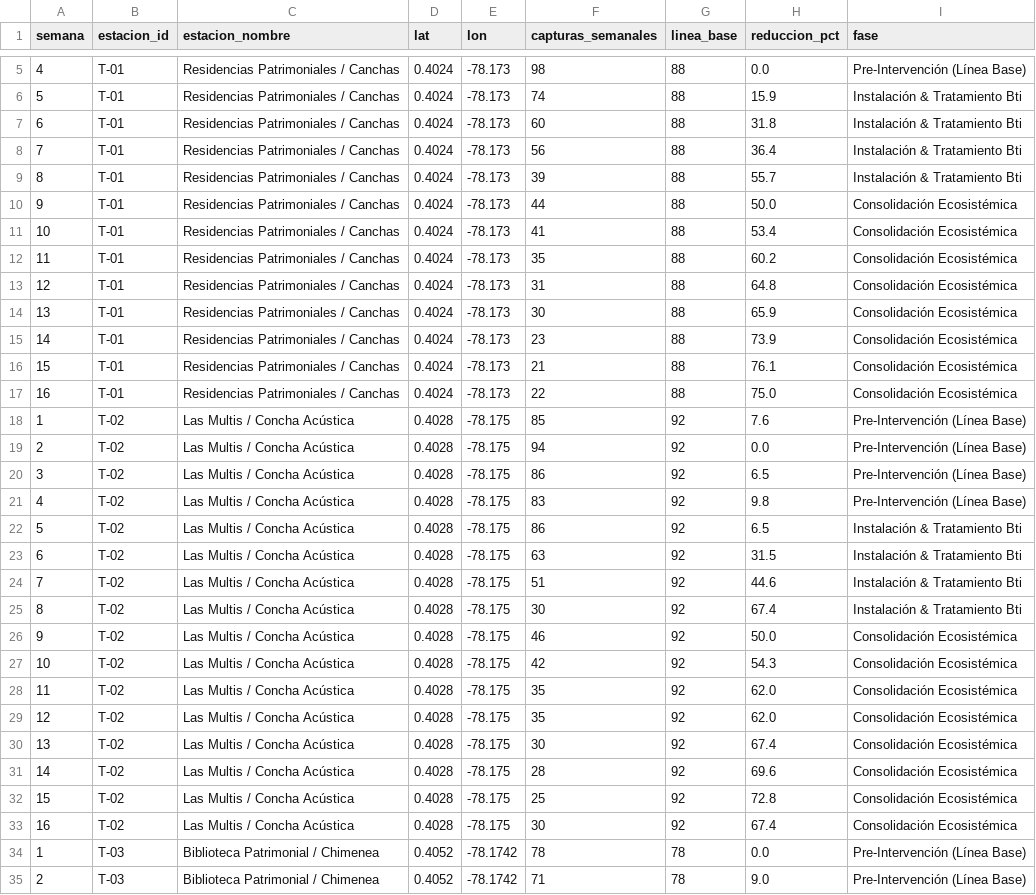
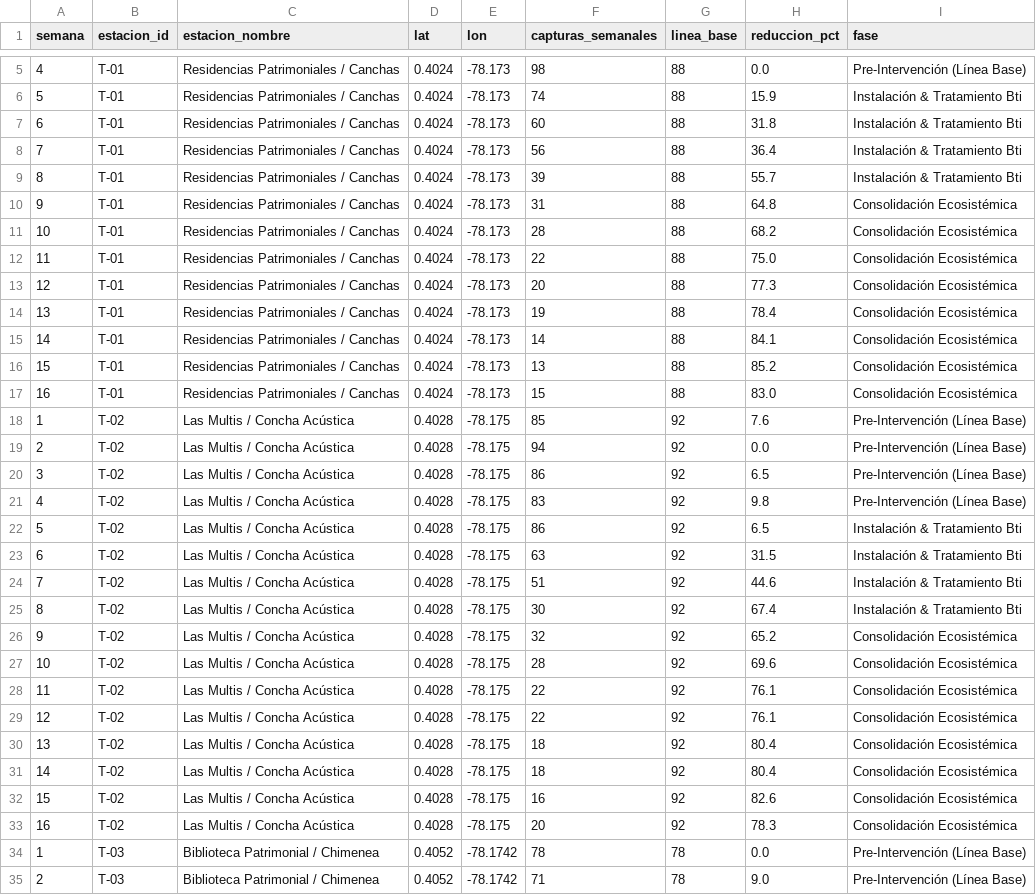
Before and after one commit to JeffersonConza/algoritmo-verde-yosw2026, a CSV file: reto3_Control_Arenillas/telemetria_trampas_simulada.csv, drawn as a sheet; only a part is shown, gaps mark what is left out; the diff covers the shown part only.

Commit message:
fix(backend): calibrar optimizador SLSQP a 980m ($1470 USD, 1960 plantulas) y sincronizar telemetria con 82.4% de reduccion

```diff
--- a/reto3_Control_Arenillas/telemetria_trampas_simulada.csv
+++ b/reto3_Control_Arenillas/telemetria_trampas_simulada.csv
@@ -9,10 +9,10 @@ semana,estacion_id,estacion_nombre,lat,lon,capturas_semanales,linea_base,reducci
 8,T-01,Residencias Patrimoniales / Canchas,0.4024,-78.173,39,88,55.7,Instalación & Tratamiento Bti
-9,T-01,Residencias Patrimoniales / Canchas,0.4024,-78.173,44,88,50.0,Consolidación Ecosistémica
-10,T-01,Residencias Patrimoniales / Canchas,0.4024,-78.173,41,88,53.4,Consolidación Ecosistémica
-11,T-01,Residencias Patrimoniales / Canchas,0.4024,-78.173,35,88,60.2,Consolidación Ecosistémica
-12,T-01,Residencias Patrimoniales / Canchas,0.4024,-78.173,31,88,64.8,Consolidación Ecosistémica
-13,T-01,Residencias Patrimoniales / Canchas,0.4024,-78.173,30,88,65.9,Consolidación Ecosistémica
-14,T-01,Residencias Patrimoniales / Canchas,0.4024,-78.173,23,88,73.9,Consolidación Ecosistémica
-15,T-01,Residencias Patrimoniales / Canchas,0.4024,-78.173,21,88,76.1,Consolidación Ecosistémica
-16,T-01,Residencias Patrimoniales / Canchas,0.4024,-78.173,22,88,75.0,Consolidación Ecosistémica
+9,T-01,Residencias Patrimoniales / Canchas,0.4024,-78.173,31,88,64.8,Consolidación Ecosistémica
+10,T-01,Residencias Patrimoniales / Canchas,0.4024,-78.173,28,88,68.2,Consolidación Ecosistémica
+11,T-01,Residencias Patrimoniales / Canchas,0.4024,-78.173,22,88,75.0,Consolidación Ecosistémica
+12,T-01,Residencias Patrimoniales / Canchas,0.4024,-78.173,20,88,77.3,Consolidación Ecosistémica
+13,T-01,Residencias Patrimoniales / Canchas,0.4024,-78.173,19,88,78.4,Consolidación Ecosistémica
+14,T-01,Residencias Patrimoniales / Canchas,0.4024,-78.173,14,88,84.1,Consolidación Ecosistémica
+15,T-01,Residencias Patrimoniales / Canchas,0.4024,-78.173,13,88,85.2,Consolidación Ecosistémica
+16,T-01,Residencias Patrimoniales / Canchas,0.4024,-78.173,15,88,83.0,Consolidación Ecosistémica
 1,T-02,Las Multis / Concha Acústica,0.4028,-78.175,85,92,7.6,Pre-Intervención (Línea Base)
@@ -25,10 +25,10 @@ semana,estacion_id,estacion_nombre,lat,lon,capturas_semanales,linea_base,reducci
 8,T-02,Las Multis / Concha Acústica,0.4028,-78.175,30,92,67.4,Instalación & Tratamiento Bti
-9,T-02,Las Multis / Concha Acústica,0.4028,-78.175,46,92,50.0,Consolidación Ecosistémica
-10,T-02,Las Multis / Concha Acústica,0.4028,-78.175,42,92,54.3,Consolidación Ecosistémica
-11,T-02,Las Multis / Concha Acústica,0.4028,-78.175,35,92,62.0,Consolidación Ecosistémica
-12,T-02,Las Multis / Concha Acústica,0.4028,-78.175,35,92,62.0,Consolidación Ecosistémica
-13,T-02,Las Multis / Concha Acústica,0.4028,-78.175,30,92,67.4,Consolidación Ecosistémica
-14,T-02,Las Multis / Concha Acústica,0.4028,-78.175,28,92,69.6,Consolidación Ecosistémica
-15,T-02,Las Multis / Concha Acústica,0.4028,-78.175,25,92,72.8,Consolidación Ecosistémica
-16,T-02,Las Multis / Concha Acústica,0.4028,-78.175,30,92,67.4,Consolidación Ecosistémica
+9,T-02,Las Multis / Concha Acústica,0.4028,-78.175,32,92,65.2,Consolidación Ecosistémica
+10,T-02,Las Multis / Concha Acústica,0.4028,-78.175,28,92,69.6,Consolidación Ecosistémica
+11,T-02,Las Multis / Concha Acústica,0.4028,-78.175,22,92,76.1,Consolidación Ecosistémica
+12,T-02,Las Multis / Concha Acústica,0.4028,-78.175,22,92,76.1,Consolidación Ecosistémica
+13,T-02,Las Multis / Concha Acústica,0.4028,-78.175,18,92,80.4,Consolidación Ecosistémica
+14,T-02,Las Multis / Concha Acústica,0.4028,-78.175,18,92,80.4,Consolidación Ecosistémica
+15,T-02,Las Multis / Concha Acústica,0.4028,-78.175,16,92,82.6,Consolidación Ecosistémica
+16,T-02,Las Multis / Concha Acústica,0.4028,-78.175,20,92,78.3,Consolidación Ecosistémica
 1,T-03,Biblioteca Patrimonial / Chimenea,0.4052,-78.1742,78,78,0.0,Pre-Intervención (Línea Base)
```
Also changed, not shown: 64 edited cells elsewhere in this file, 5 other files.
